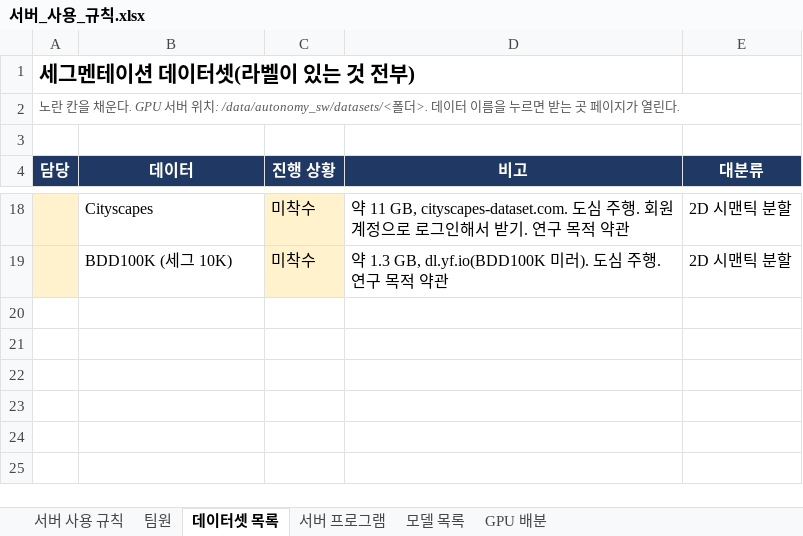
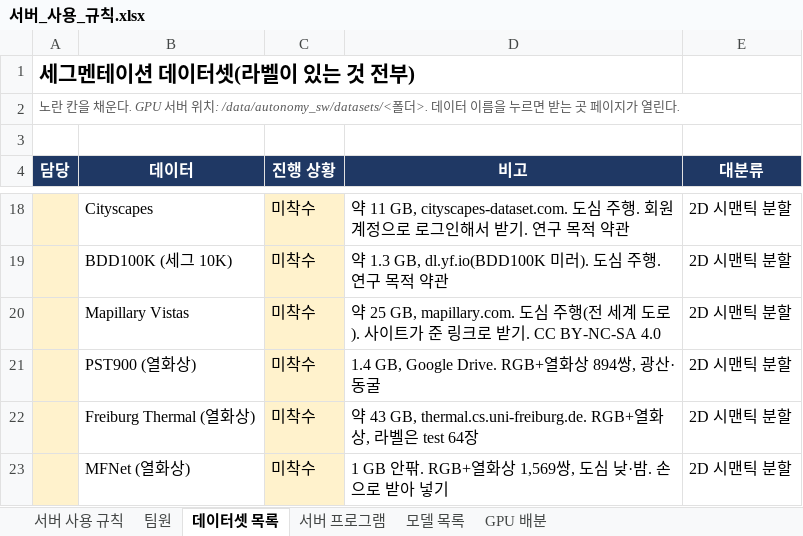
Before and after one commit to Leejunhee17/my-remote, an Excel workbook: user/서버_사용_규칙.xlsx, sheet 데이터셋 목록, drawn as a sheet; only a part is shown, gaps mark what is left out; values as stored, in another font and other column widths than the file's, no borders; the diff names each change by its address in the sheet, - before the commit and + after, or states it on an @@ line.

```diff
--- a/user/서버_사용_규칙.xlsx (sheet 데이터셋 목록)
+++ b/user/서버_사용_규칙.xlsx (sheet 데이터셋 목록)
+row 20:  | Mapillary Vistas | 미착수 | 약 25 GB, mapillary.com. 도심 주행(전 세계 도로). 사이트가 준 링크로 받기. CC BY-NC-SA 4.0 | 2D 시맨틱 분할
+row 21:  | PST900 (열화상) | 미착수 | 1.4 GB, Google Drive. RGB+열화상 894쌍, 광산·동굴 | 2D 시맨틱 분할
+row 22:  | Freiburg Thermal (열화상) | 미착수 | 약 43 GB, thermal.cs.uni-freiburg.de. RGB+열화상, 라벨은 test 64장 | 2D 시맨틱 분할
+row 23:  | MFNet (열화상) | 미착수 | 1 GB 안팎. RGB+열화상 1,569쌍, 도심 낮·밤. 손으로 받아 넣기 | 2D 시맨틱 분할
```
Also changed, not shown: 6 other files.
